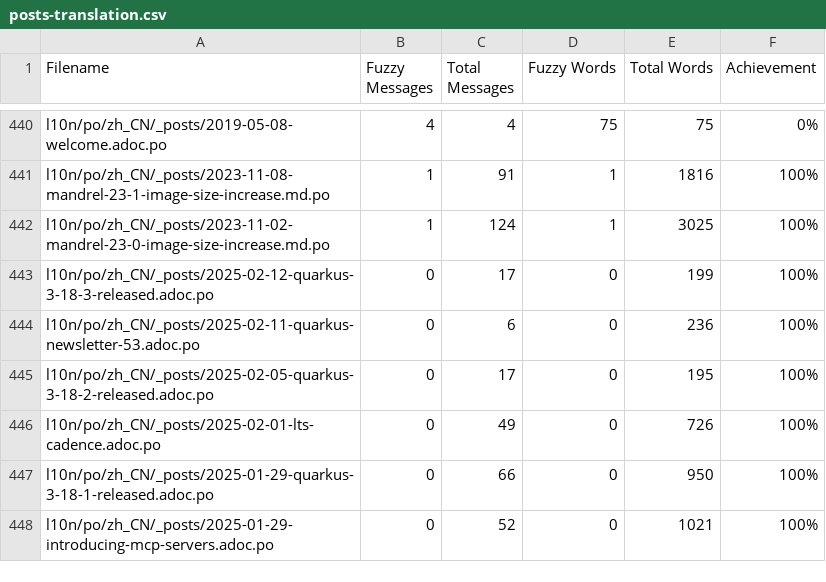
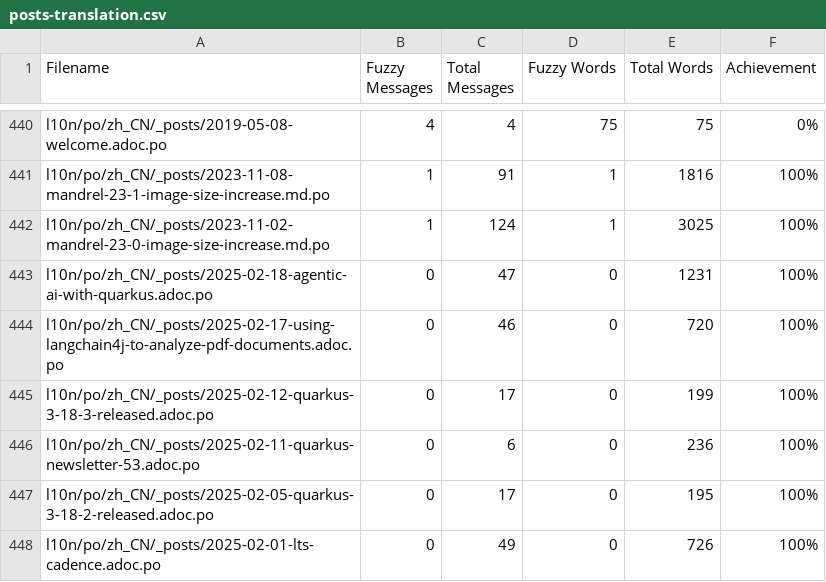
Before and after one commit to zhfeng/cn.quarkus.io, a CSV file: l10n/stats/posts-translation.csv, drawn as a sheet; only a part is shown, gaps mark what is left out; the shorter side is filled out with more unchanged rows; the diff names each change by its address in the sheet, - before the commit and + after, or states it on an @@ line.

Commit message:
Update translation stats

```diff
--- a/l10n/stats/posts-translation.csv
+++ b/l10n/stats/posts-translation.csv
+row 443: l10n/po/zh_CN/_posts/2025-02-18-agentic-ai-with-quarkus.adoc.po | 0 | 47 | 0 | 1231 | 100%
+row 444: l10n/po/zh_CN/_posts/2025-02-17-using-langchain4j-to-analyze-pdf-documents.adoc.po | 0 | 46 | 0 | 720 | 100%
```
Also changed, not shown: l10n/stats/main-guides-translation.csv, l10n/stats/misc-translation.csv.
